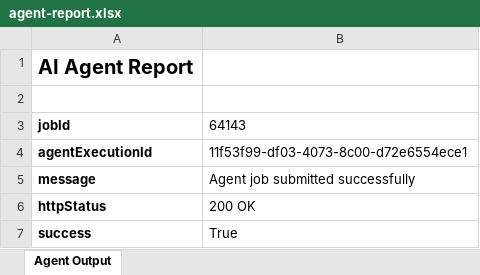
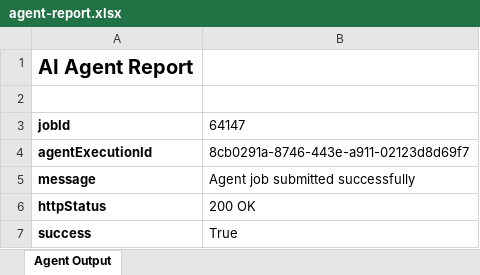
Before and after one commit to Vishalgaurav0610/AgenticUX, an Excel workbook: reports/agent-report.xlsx, sheet Agent Output, drawn as a sheet; values as stored, in another font and other column widths than the file's, no borders; the diff names each change by its address in the sheet, - before the commit and + after, or states it on an @@ line.

Commit message:
Add AI Agent Report Excel report

```diff
--- a/reports/agent-report.xlsx (sheet Agent Output)
+++ b/reports/agent-report.xlsx (sheet Agent Output)
-B3: 64143
+B3: 64147
-B4: 11f53f99-df03-4073-8c00-d72e6554ece1
+B4: 8cb0291a-8746-443e-a911-02123d8d69f7
```
